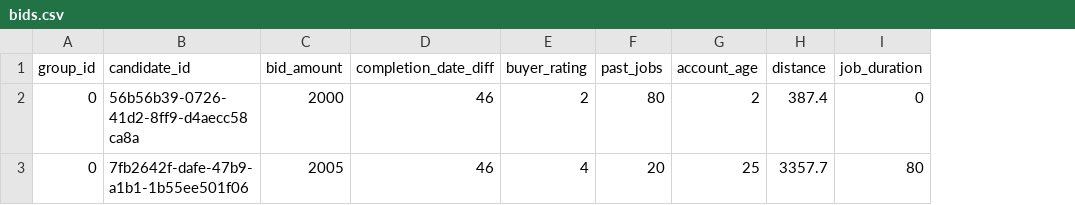
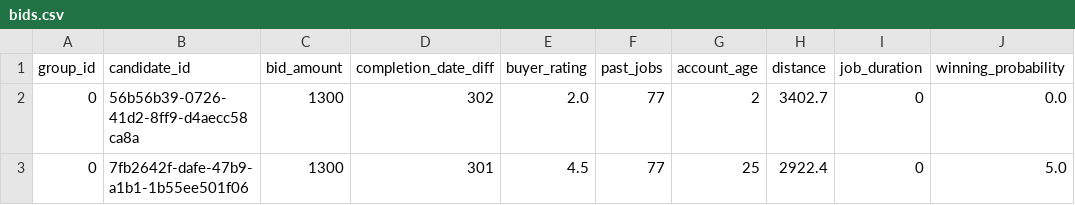
Before and after one commit to sergiulache/licentav2, a CSV file: python/bids.csv, drawn as a sheet; the diff names each change by its address in the sheet, - before the commit and + after, or states it on an @@ line.

```diff
--- a/python/bids.csv
+++ b/python/bids.csv
+column J (winning_probability), rows 2-3: 0.0 | 5.0
-C2 (bid_amount): 2000
+C2 (bid_amount): 1300
-D2 (completion_date_diff): 46
+D2 (completion_date_diff): 302
-E2 (buyer_rating): 2
+E2 (buyer_rating): 2.0
-F2 (past_jobs): 80
+F2 (past_jobs): 77
-H2 (distance): 387.4
+H2 (distance): 3402.7
-C3 (bid_amount): 2005
+C3 (bid_amount): 1300
-D3 (completion_date_diff): 46
+D3 (completion_date_diff): 301
-E3 (buyer_rating): 4
+E3 (buyer_rating): 4.5
-F3 (past_jobs): 20
+F3 (past_jobs): 77
-H3 (distance): 3357.7
+H3 (distance): 2922.4
-I3 (job_duration): 80
+I3 (job_duration): 0
```
Also changed, not shown: python/new_data.csv, 2 other files.
